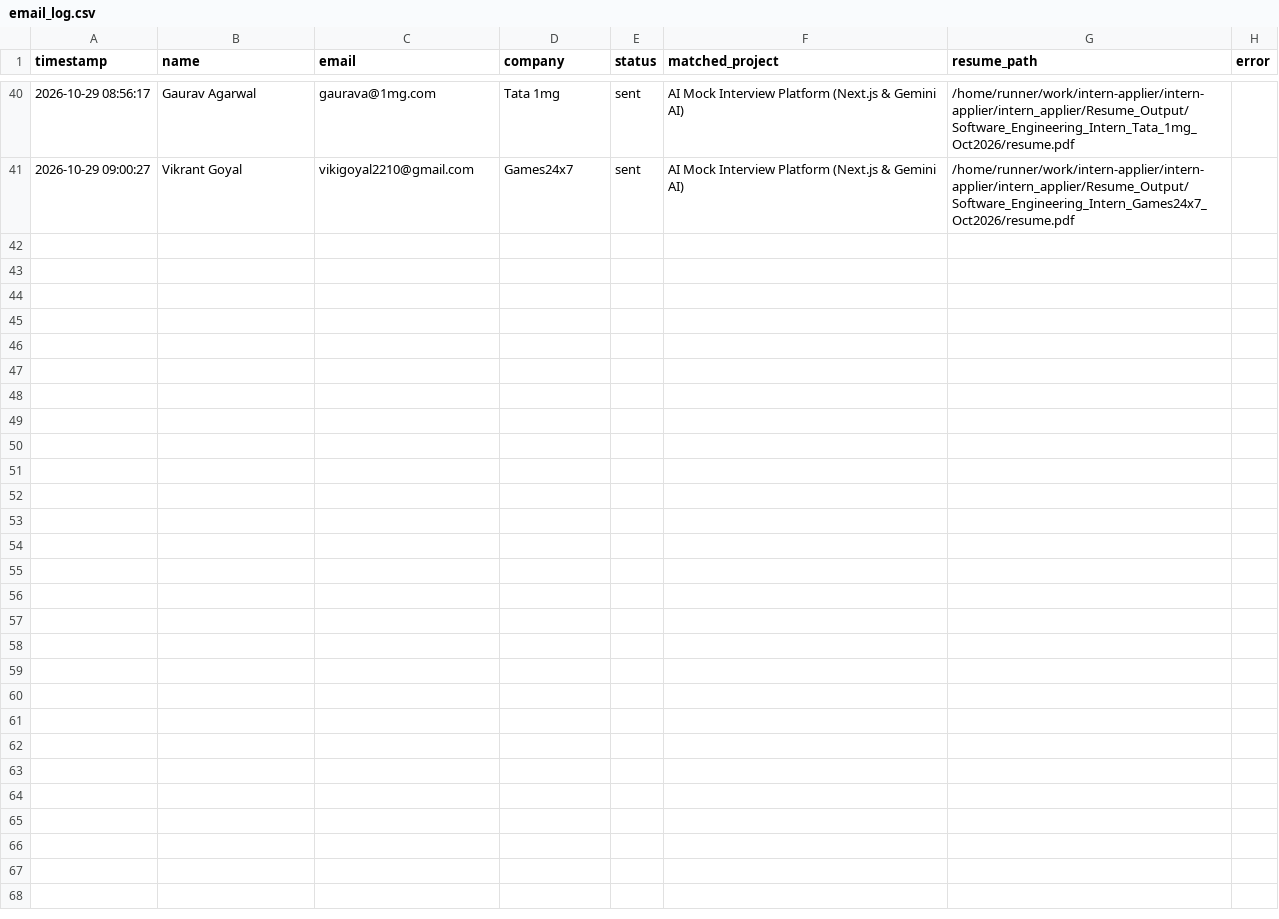
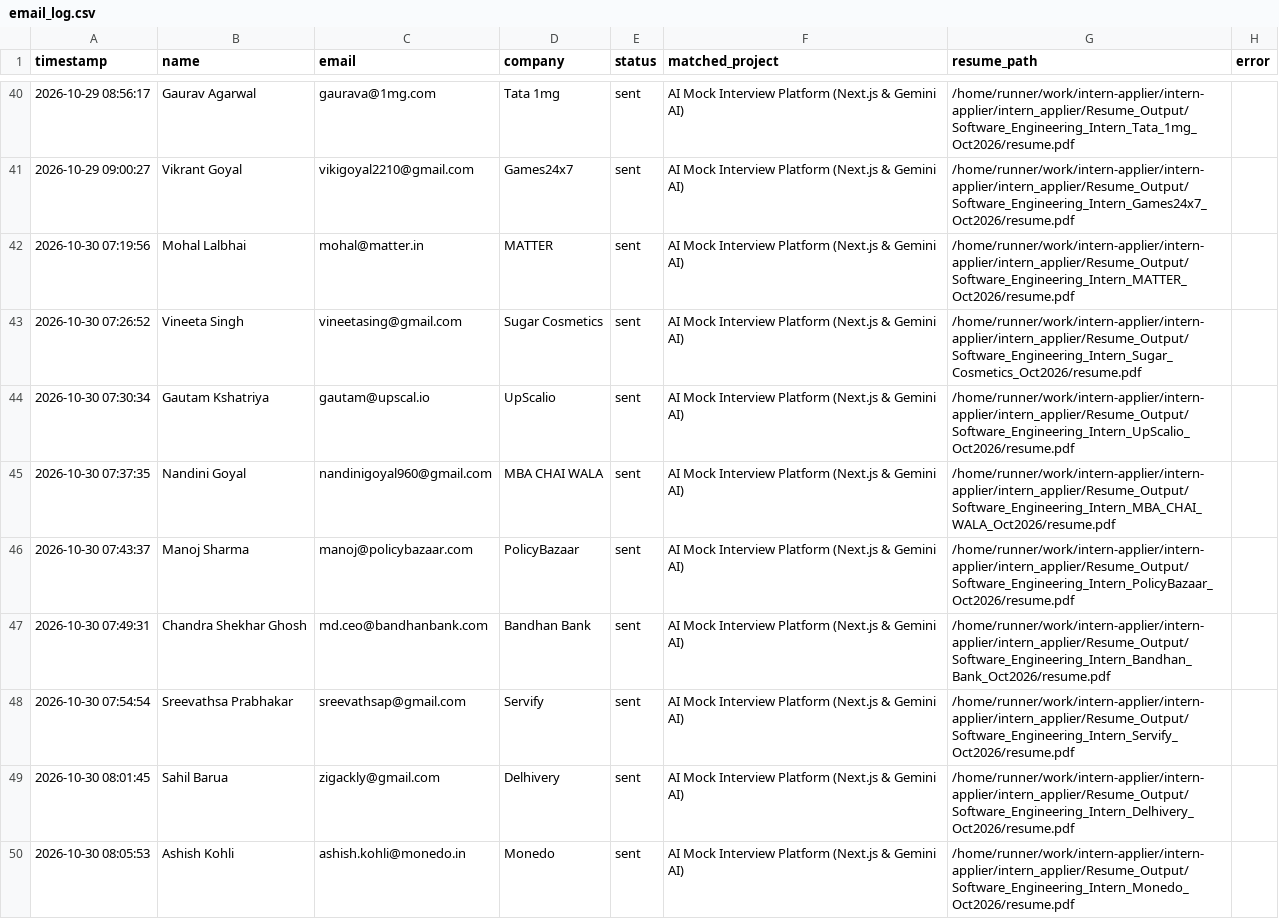
Before and after one commit to ANKUR682/intern-applier, a CSV file: intern_applier/ColdMailingAgent/logs/email_log.csv, drawn as a sheet; only a part is shown, gaps mark what is left out; the diff covers the shown part only; the diff names each change by its address in the sheet, - before the commit and + after, or states it on an @@ line.

```diff
--- a/intern_applier/ColdMailingAgent/logs/email_log.csv
+++ b/intern_applier/ColdMailingAgent/logs/email_log.csv
+row 42: 2026-10-30 07:19:56 | Mohal Lalbhai | mohal@matter.in | MATTER | sent | AI Mock Interview Platform (Next.js & Gemini AI) | /home/runner/work/intern-applier/intern-applier/intern_applier/Resume_Output/Software_Engineering_Intern_MATTER_Oct2026/resume.pdf
+row 43: 2026-10-30 07:26:52 | Vineeta Singh | vineetasing@gmail.com | Sugar Cosmetics | sent | AI Mock Interview Platform (Next.js & Gemini AI) | /home/runner/work/intern-applier/intern-applier/intern_applier/Resume_Output/Software_Engineering_Intern_Sugar_Cosmetics_Oct2026/resume.pdf
+row 44: 2026-10-30 07:30:34 | Gautam Kshatriya | gautam@upscal.io | UpScalio | sent | AI Mock Interview Platform (Next.js & Gemini AI) | /home/runner/work/intern-applier/intern-applier/intern_applier/Resume_Output/Software_Engineering_Intern_UpScalio_Oct2026/resume.pdf
+row 45: 2026-10-30 07:37:35 | Nandini Goyal | nandinigoyal960@gmail.com | MBA CHAI WALA | sent | AI Mock Interview Platform (Next.js & Gemini AI) | /home/runner/work/intern-applier/intern-applier/intern_applier/Resume_Output/Software_Engineering_Intern_MBA_CHAI_WALA_Oct2026/resume.pdf
+row 46: 2026-10-30 07:43:37 | Manoj Sharma | manoj@policybazaar.com | PolicyBazaar | sent | AI Mock Interview Platform (Next.js & Gemini AI) | /home/runner/work/intern-applier/intern-applier/intern_applier/Resume_Output/Software_Engineering_Intern_PolicyBazaar_Oct2026/resume.pdf
+row 47: 2026-10-30 07:49:31 | Chandra Shekhar Ghosh | md.ceo@bandhanbank.com | Bandhan Bank | sent | AI Mock Interview Platform (Next.js & Gemini AI) | /home/runner/work/intern-applier/intern-applier/intern_applier/Resume_Output/Software_Engineering_Intern_Bandhan_Bank_Oct2026/resume.pdf
+row 48: 2026-10-30 07:54:54 | Sreevathsa Prabhakar | sreevathsap@gmail.com | Servify | sent | AI Mock Interview Platform (Next.js & Gemini AI) | /home/runner/work/intern-applier/intern-applier/intern_applier/Resume_Output/Software_Engineering_Intern_Servify_Oct2026/resume.pdf
+row 49: 2026-10-30 08:01:45 | Sahil Barua | zigackly@gmail.com | Delhivery | sent | AI Mock Interview Platform (Next.js & Gemini AI) | /home/runner/work/intern-applier/intern-applier/intern_applier/Resume_Output/Software_Engineering_Intern_Delhivery_Oct2026/resume.pdf
+row 50: 2026-10-30 08:05:53 | Ashish Kohli | ashish.kohli@monedo.in | Monedo | sent | AI Mock Interview Platform (Next.js & Gemini AI) | /home/runner/work/intern-applier/intern-applier/intern_applier/Resume_Output/Software_Engineering_Intern_Monedo_Oct2026/resume.pdf
```
Also changed, not shown: 9 added rows elsewhere in this file.
